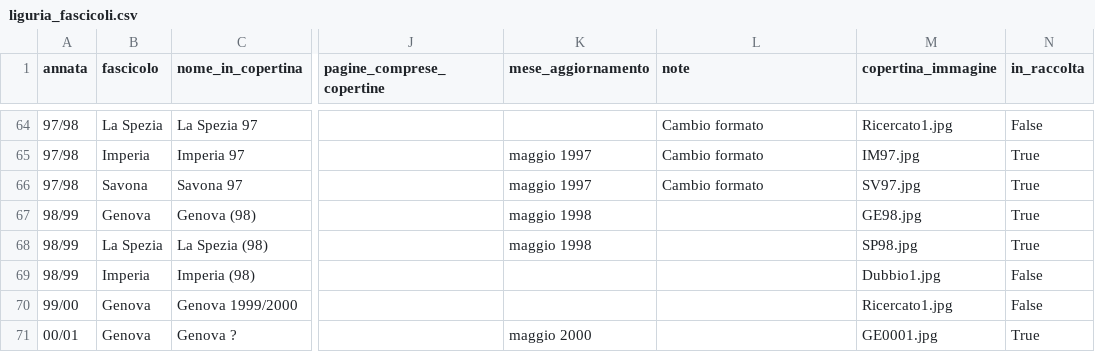
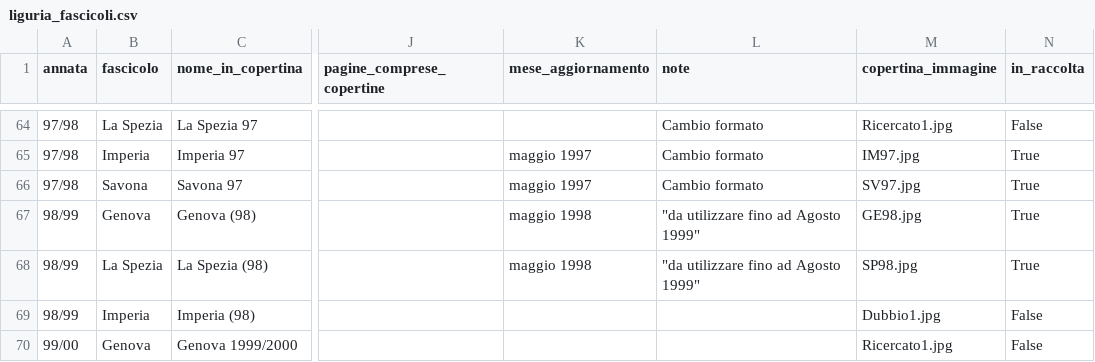
Before and after one commit to RoMu84/TuttoCitta, a CSV file: dati/liguria_fascicoli.csv, drawn as a sheet; only a part is shown, gaps mark what is left out; the shorter side is filled out with more unchanged rows; the diff names each change by its address in the sheet, - before the commit and + after, or states it on an @@ line.

```diff
--- a/dati/liguria_fascicoli.csv
+++ b/dati/liguria_fascicoli.csv
-L67:L68 (note): (empty)
+L67:L68 (note): "da utilizzare fino ad Agosto 1999"
```
Also changed, not shown: 7 other files.
